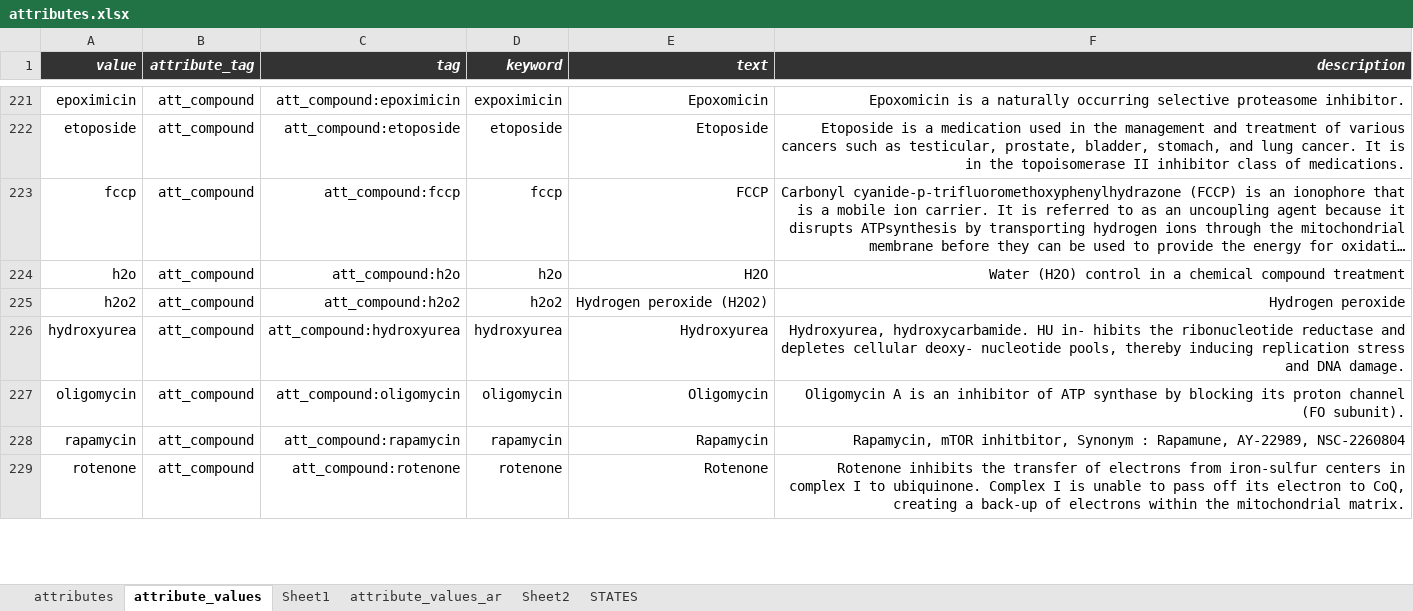
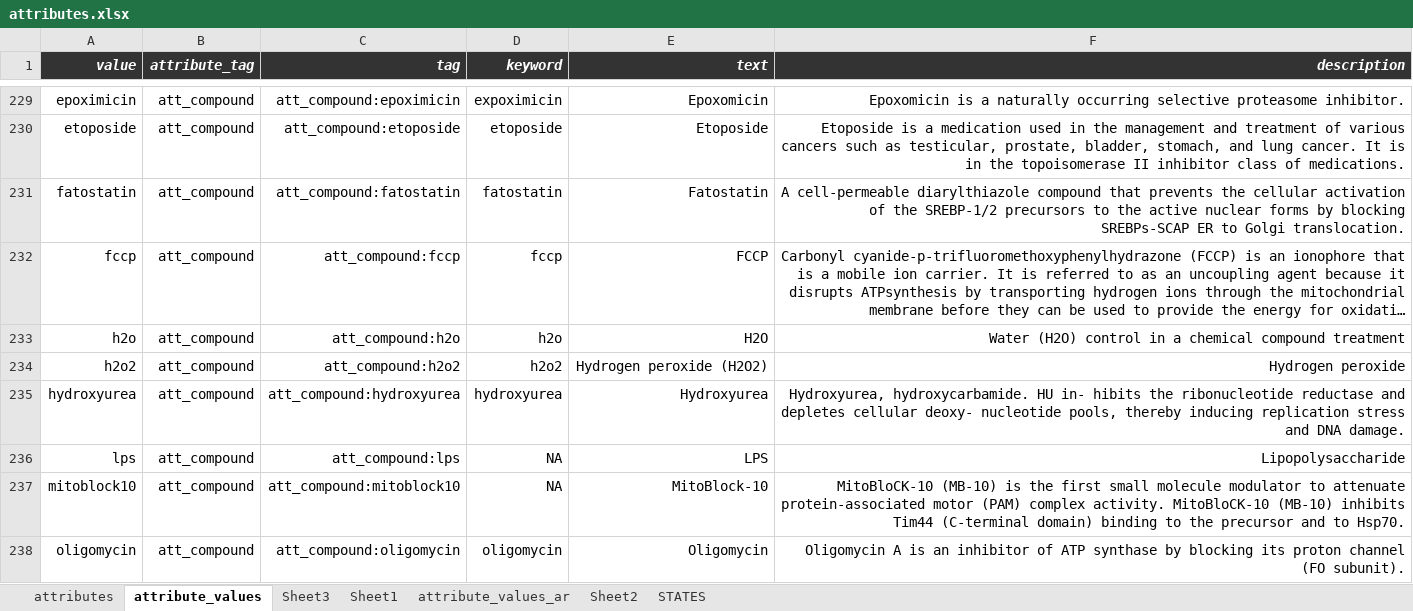
Before and after one commit to hnolCol/mitocube-backend, an Excel workbook: resources/attributes/attributes.xlsx, sheet attribute_values, drawn as a sheet; only a part is shown, gaps mark what is left out; the shorter side is filled out with more unchanged rows; long unchanged cells end in …; values as stored, in another font and other column widths than the file's, no borders; conditional formats not drawn; the diff covers the shown part only; the diff names each change by its address in the sheet, - before the commit and + after, or states it on an @@ line.

```diff
--- a/resources/attributes/attributes.xlsx (sheet attribute_values)
+++ b/resources/attributes/attributes.xlsx (sheet attribute_values)
+sheet tab: Sheet3
+row 231: fatostatin | att_compound | att_compound:fatostatin | fatostatin | Fatostatin | A cell-permeable diarylthiazole compound that prevents the cellular activation of the SREBP-1/2 precursors to the active nuclear forms by blocking SREBPs-SCAP ER to Golgi translocation.
@@ row 955 moved to row 236: lps @@
+row 237: mitoblock10 | att_compound | att_compound:mitoblock10 | NA | MitoBlock-10 | MitoBloCK-10 (MB-10) is the first small molecule modulator to attenuate protein-associated motor (PAM) complex activity. MitoBloCK-10 (MB-10) inhibits Tim44 (C-terminal domain) binding to the precursor and to Hsp70.
```
Also changed, not shown: 6 added rows, 1 removed row, 123 moved rows and 4 edited cells elsewhere in this sheet, sheet attributes, formulas that keep their value, 4 other files.
